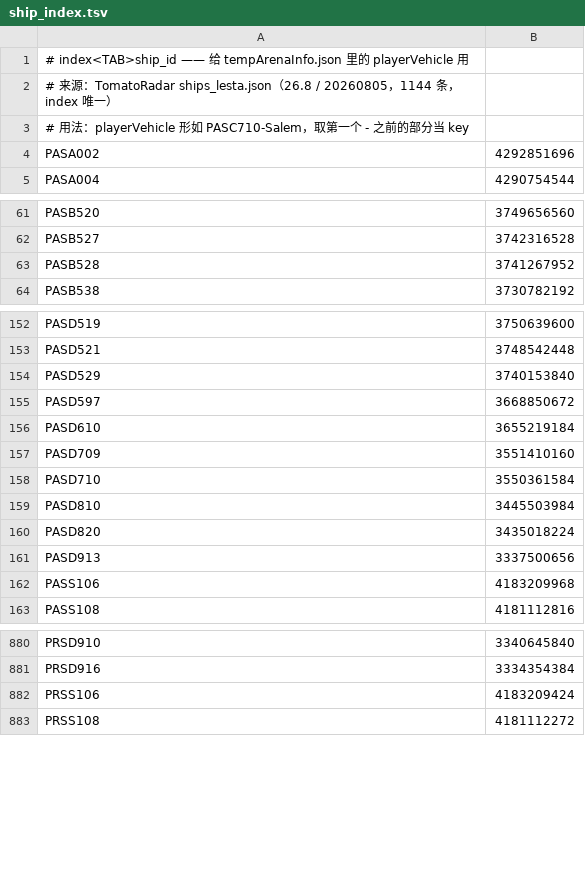
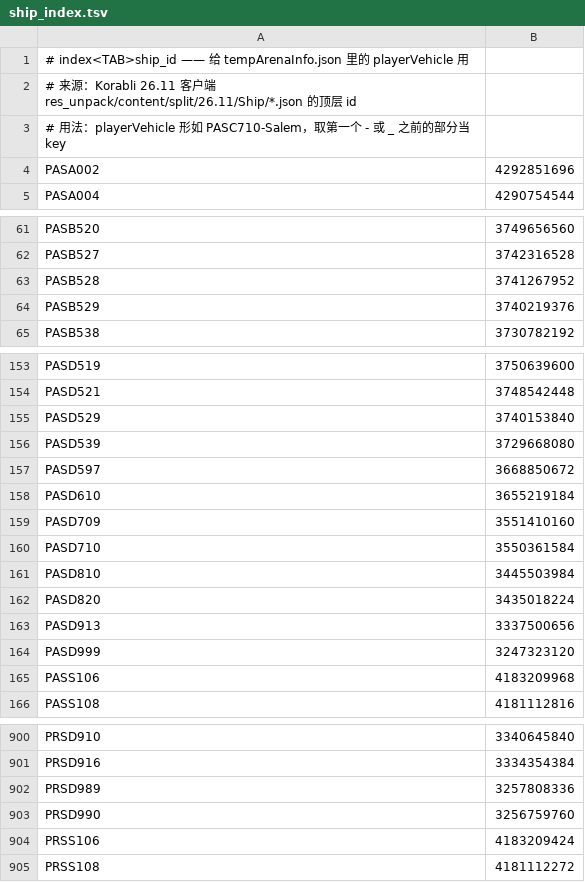
Before and after one commit to kasdals/Korabli-chatrans, a TSV file: chatrans/ship_index.tsv, drawn as a sheet; only a part is shown, gaps mark what is left out; the diff covers the shown part only.

Commit message:
feat(ships): fill numeric IDs for 26.11 ships from game data
- extract_ship_ids.py: pull ShipParamsId from res_unpack/content/split/<ver>/Ship/*.json (top-level id), 1179 ships, zero duplicates
- ship_index.tsv: regenerated from the 26.11 client, +35 entries (La Rochelle, North Dakota, Haanko, PWSC105-111, ...)
- ship_ids.tsv: 1179 entries; new ships now resolve through the index mapping, so the player-list ShipParamsId path works too
- ship_names.tsv: drop 'Disabled:' placeholder names (unreleased ships)
- tests: Konung resolves to 国王（瑞典） now; new ships assert numeric IDs

```diff
--- a/chatrans/ship_index.tsv
+++ b/chatrans/ship_index.tsv
@@ -1,4 +1,4 @@
 # index<TAB>ship_id  —— 给 tempArenaInfo.json 里的 playerVehicle 用
-# 来源：TomatoRadar ships_lesta.json（26.8 / 20260805，1144 条，index 唯一）
-# 用法：playerVehicle 形如 PASC710-Salem，取第一个 - 之前的部分当 key
+# 来源：Korabli 26.11 客户端 res_unpack/content/split/26.11/Ship/*.json 的顶层 id
+# 用法：playerVehicle 形如 PASC710-Salem，取第一个 - 或 _ 之前的部分当 key
 PASA002	4292851696
@@ -63,2 +63,3 @@ PASB527	3742316528
 PASB528	3741267952
+PASB529	3740219376
 PASB538	3730782192
@@ -154,2 +155,3 @@ PASD521	3748542448
 PASD529	3740153840
+PASD539	3729668080
 PASD597	3668850672
@@ -161,2 +163,3 @@ PASD820	3435018224
 PASD913	3337500656
+PASD999	3247323120
 PASS106	4183209968
@@ -881,2 +901,4 @@ PRSD910	3340645840
 PRSD916	3334354384
+PRSD989	3257808336
+PRSD990	3256759760
 PRSS106	4183209424
```
Also changed, not shown: 30 added rows elsewhere in this file, chatrans/ship_ids.tsv, chatrans/ship_names.tsv, 3 other files.
